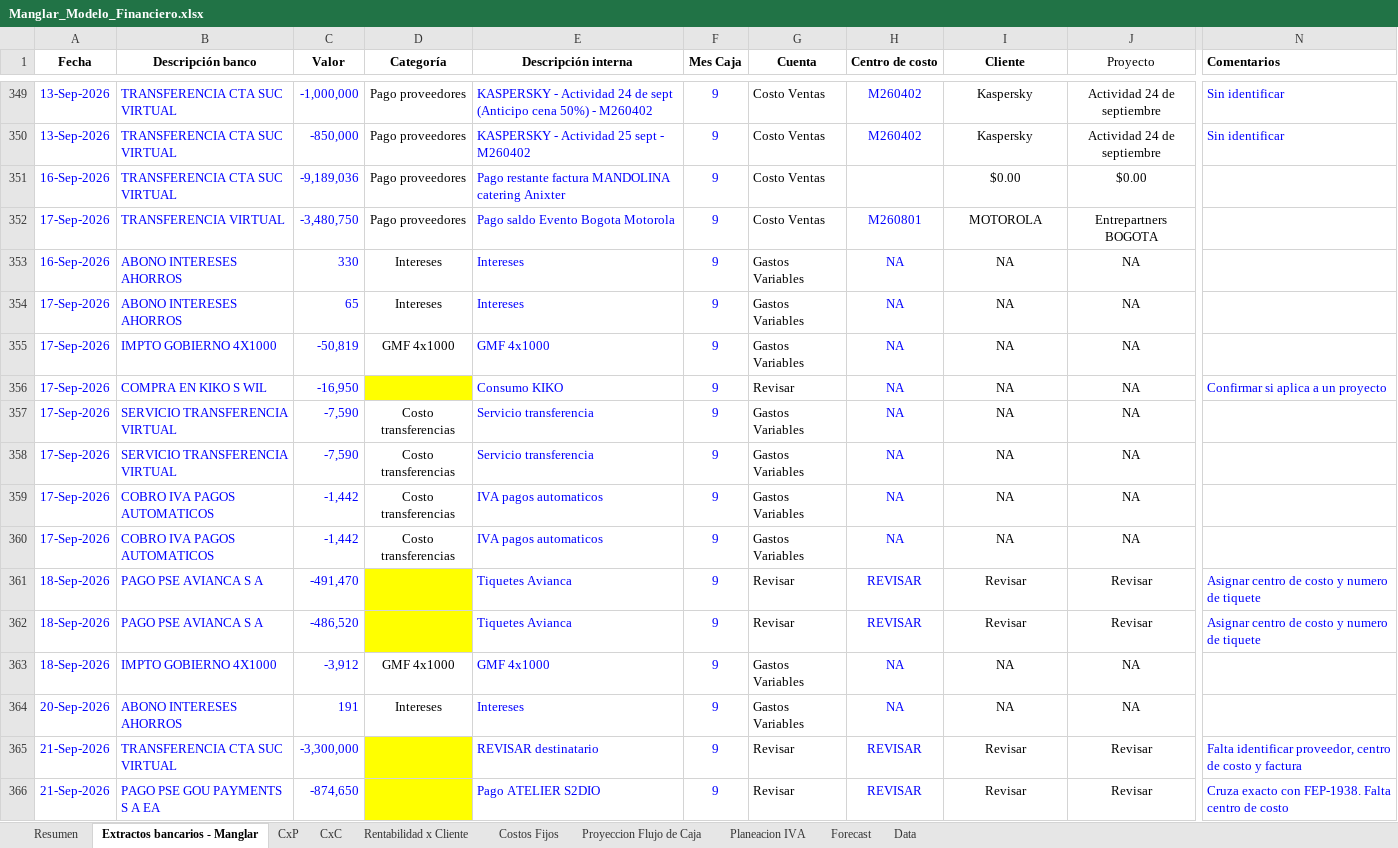
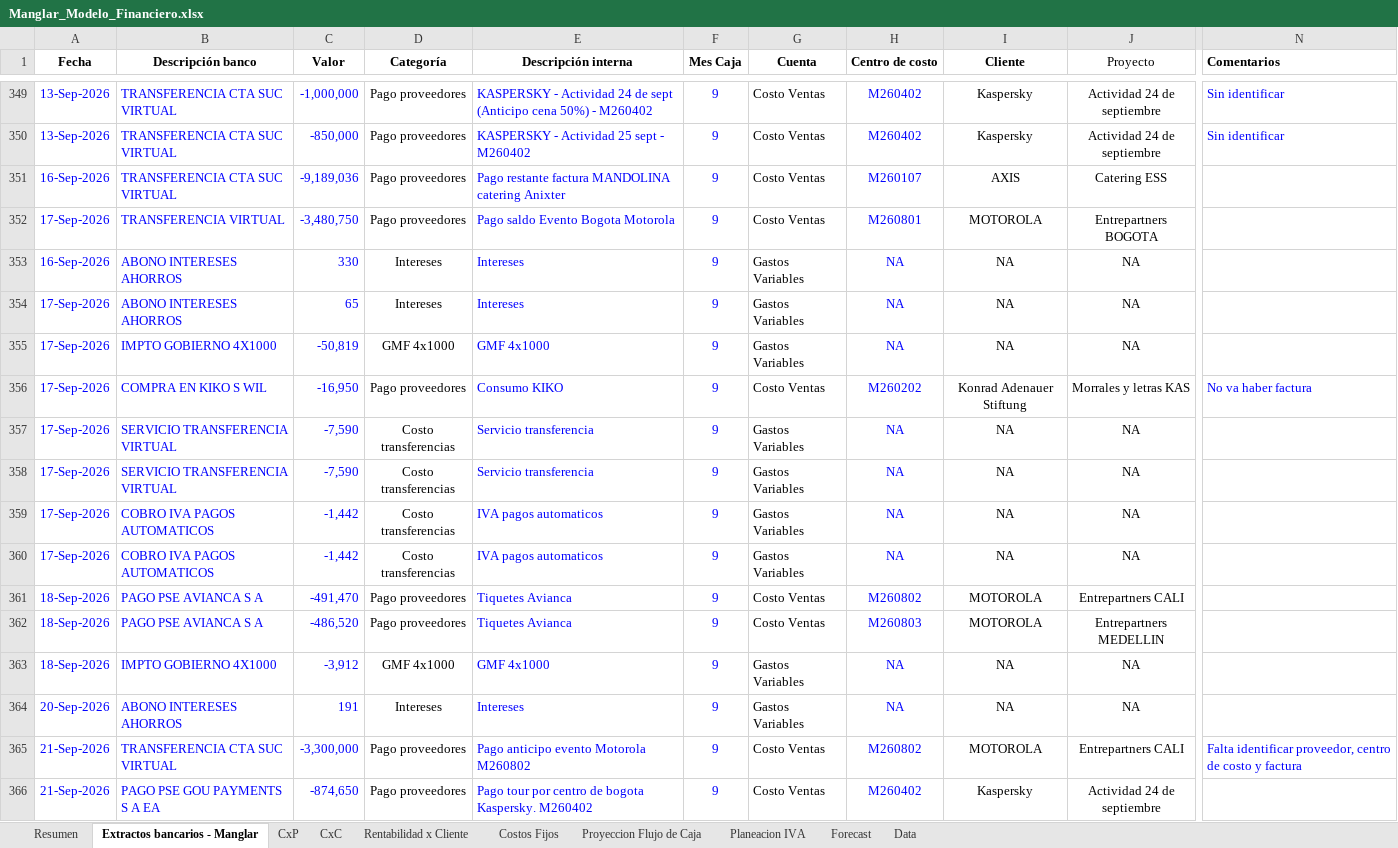
Before and after one commit to santiagomanglar/dashboard-manglar, an Excel workbook: Manglar_Modelo_Financiero.xlsx, sheet Extractos bancarios - Manglar, drawn as a sheet; only a part is shown, gaps mark what is left out; values as stored, in another font and other column widths than the file's, no borders; conditional formats not drawn; the diff covers the shown part only; the diff names each change by its address in the sheet, - before the commit and + after, or states it on an @@ line.

```diff
--- a/Manglar_Modelo_Financiero.xlsx (sheet Extractos bancarios - Manglar)
+++ b/Manglar_Modelo_Financiero.xlsx (sheet Extractos bancarios - Manglar)
-H351 (Centro de costo): (empty)
+H351 (Centro de costo): M260107
-I351 (Cliente): $0.00
+I351 (Cliente): AXIS
-J351 (Proyecto): $0.00
+J351 (Proyecto): Catering ESS
-D356 (Categoría): (empty)
+D356 (Categoría): Pago proveedores
-D356 fill: #FFFF00
+D356 fill: none
-G356 (Cuenta): Revisar
+G356 (Cuenta): Costo Ventas
-H356 (Centro de costo): NA
+H356 (Centro de costo): M260202
-I356 (Cliente): NA
+I356 (Cliente): Konrad Adenauer Stiftung
-J356 (Proyecto): NA
+J356 (Proyecto): Morrales y letras KAS
-N356 (Comentarios): Confirmar si aplica a un proyecto
+N356 (Comentarios): No va haber factura
-D361:D362 (Categoría): (empty)
+D361:D362 (Categoría): Pago proveedores
-D361:D362 fill: #FFFF00
+D361:D362 fill: none
-G361:G362 (Cuenta): Revisar
+G361:G362 (Cuenta): Costo Ventas
-H361 (Centro de costo): REVISAR
+H361 (Centro de costo): M260802
-I361:I362 (Cliente): Revisar
+I361:I362 (Cliente): MOTOROLA
-J361 (Proyecto): Revisar
+J361 (Proyecto): Entrepartners CALI
-N361:N362 (Comentarios): Asignar centro de costo y numero de tiquete
+N361:N362 (Comentarios): (empty)
-H362 (Centro de costo): REVISAR
+H362 (Centro de costo): M260803
-J362 (Proyecto): Revisar
+J362 (Proyecto): Entrepartners MEDELLIN
-D365:D366 (Categoría): (empty)
+D365:D366 (Categoría): Pago proveedores
-D365:D366 fill: #FFFF00
+D365:D366 fill: none
-E365 (Descripción interna): REVISAR destinatario
+E365 (Descripción interna): Pago anticipo evento Motorola M260802
-G365:G366 (Cuenta): Revisar
+G365:G366 (Cuenta): Costo Ventas
-H365 (Centro de costo): REVISAR
+H365 (Centro de costo): M260802
-I365 (Cliente): Revisar
+I365 (Cliente): MOTOROLA
-J365 (Proyecto): Revisar
+J365 (Proyecto): Entrepartners CALI
-E366 (Descripción interna): Pago ATELIER S2DIO
+E366 (Descripción interna): Pago tour por centro de bogota Kaspersky. M260402
-H366 (Centro de costo): REVISAR
+H366 (Centro de costo): M260402
-I366 (Cliente): Revisar
+I366 (Cliente): Kaspersky
-J366 (Proyecto): Revisar
+J366 (Proyecto): Actividad 24 de septiembre
-N366 (Comentarios): Cruza exacto con FEP-1938. Falta centro de costo
+N366 (Comentarios): (empty)
```
Also changed, not shown: 9 added rows, 9 removed rows, 18 edited cells and cell formats elsewhere in this sheet, sheet CxP, sheet Proyeccion Flujo de Caja, sheet Resumen, sheet CxC, sheet Rentabilidad x Cliente, sheet Planeacion IVA, 1 more sheet, formulas that keep their value, hidden cells, charts or pictures.
